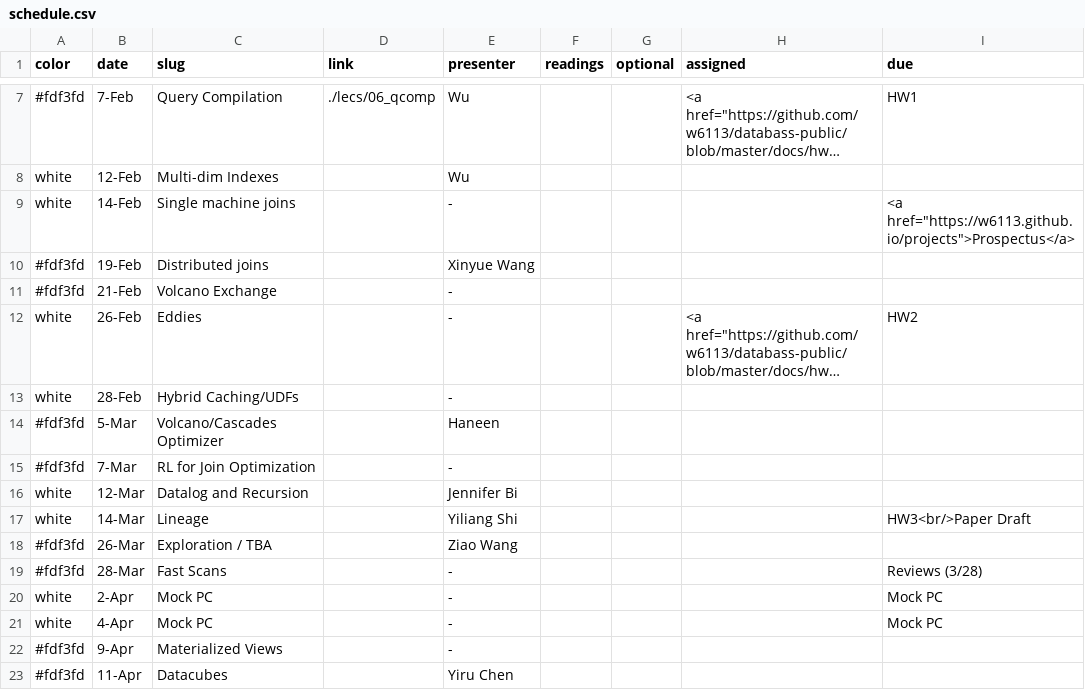
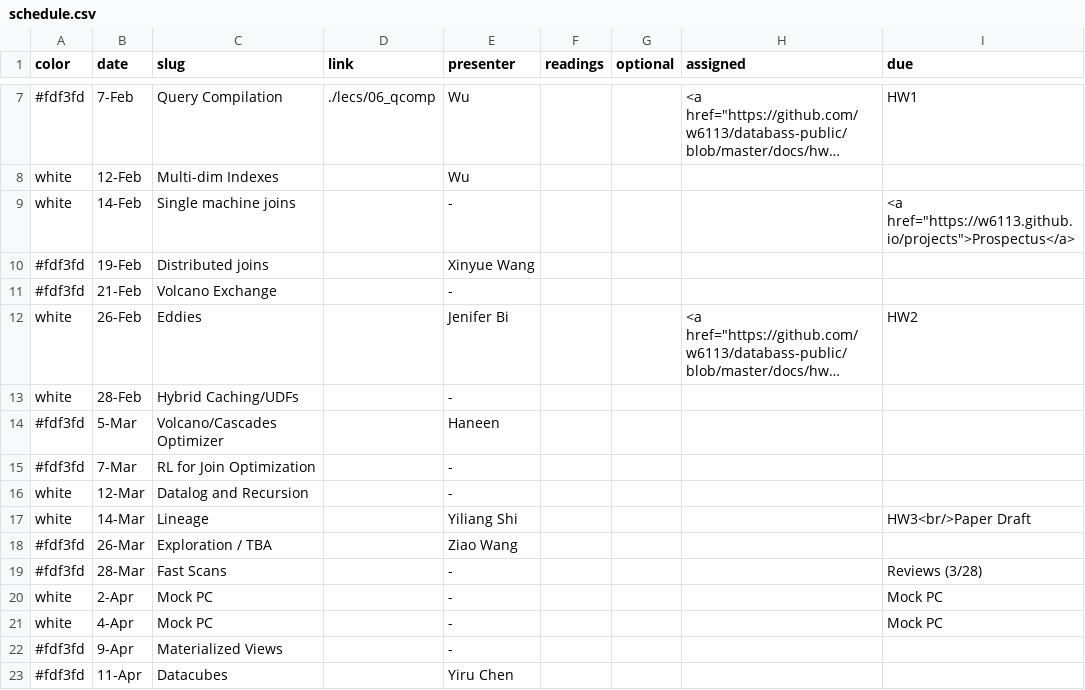
Before and after one commit to wzao1515/w6113.github.io, a CSV file: _data/schedule.csv, drawn as a sheet; only a part is shown, gaps mark what is left out; long unchanged cells end in …; the diff names each change by its address in the sheet, - before the commit and + after, or states it on an @@ line.

Commit message:
updated website

```diff
--- a/_data/schedule.csv
+++ b/_data/schedule.csv
-E12 (presenter): -
+E12 (presenter): Jenifer Bi
-E16 (presenter): Jennifer Bi
+E16 (presenter): -
```
